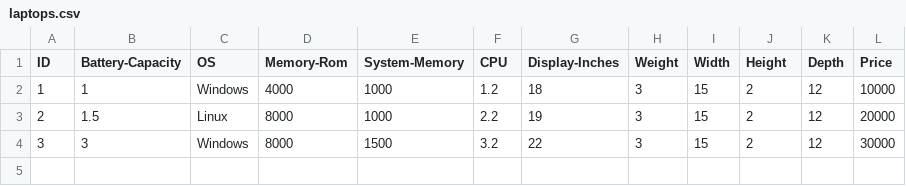
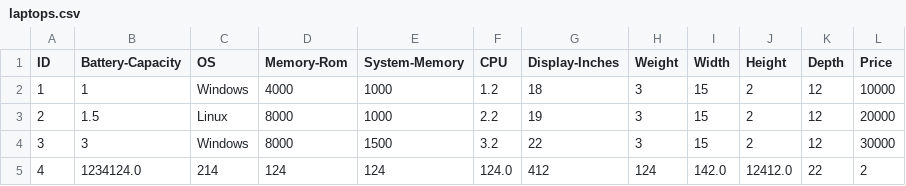
Before and after one commit to yusuforzibekov/household-appliances-warehouse, a CSV file: src/main/resources/laptops.csv, drawn as a sheet; the diff names each change by its address in the sheet, - before the commit and + after, or states it on an @@ line.

Commit message:
Add admin panel functionality and CSV write support; update laptop data structure

```diff
--- a/src/main/resources/laptops.csv
+++ b/src/main/resources/laptops.csv
+row 5: 4 | 1234124.0 | 214 | 124 | 124 | 124.0 | 412 | 124 | 142.0 | 12412.0 | 22 | 2
```
Also changed, not shown: 6 other files.
